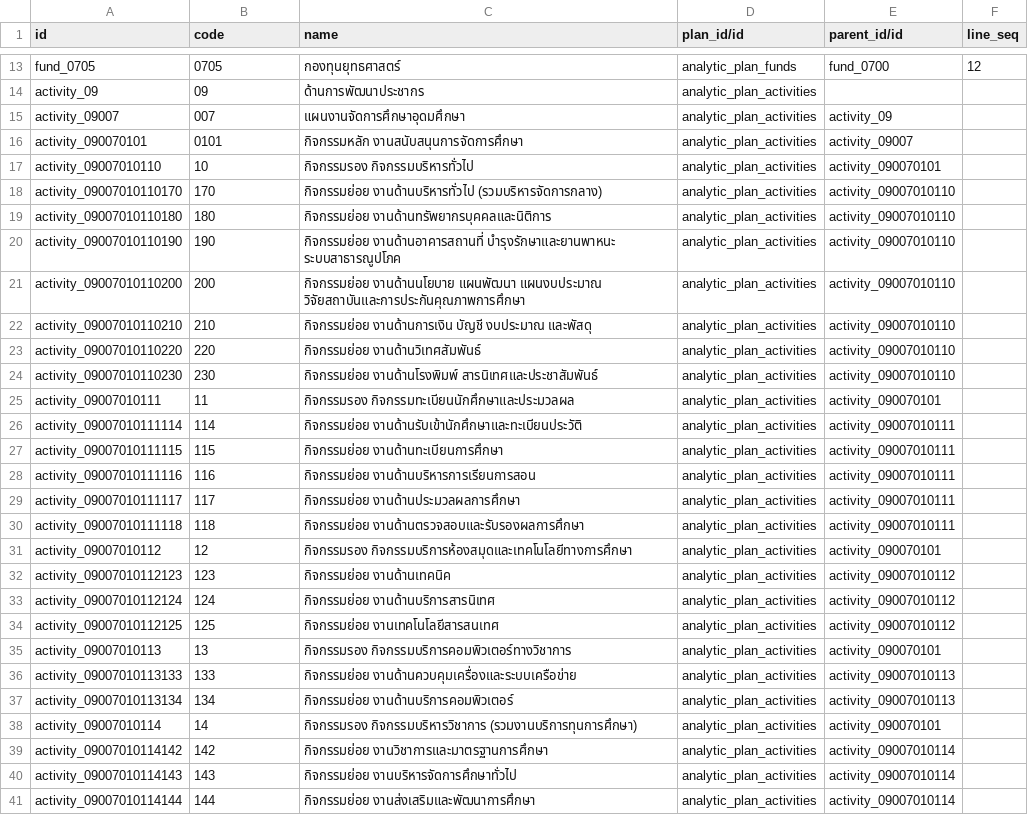
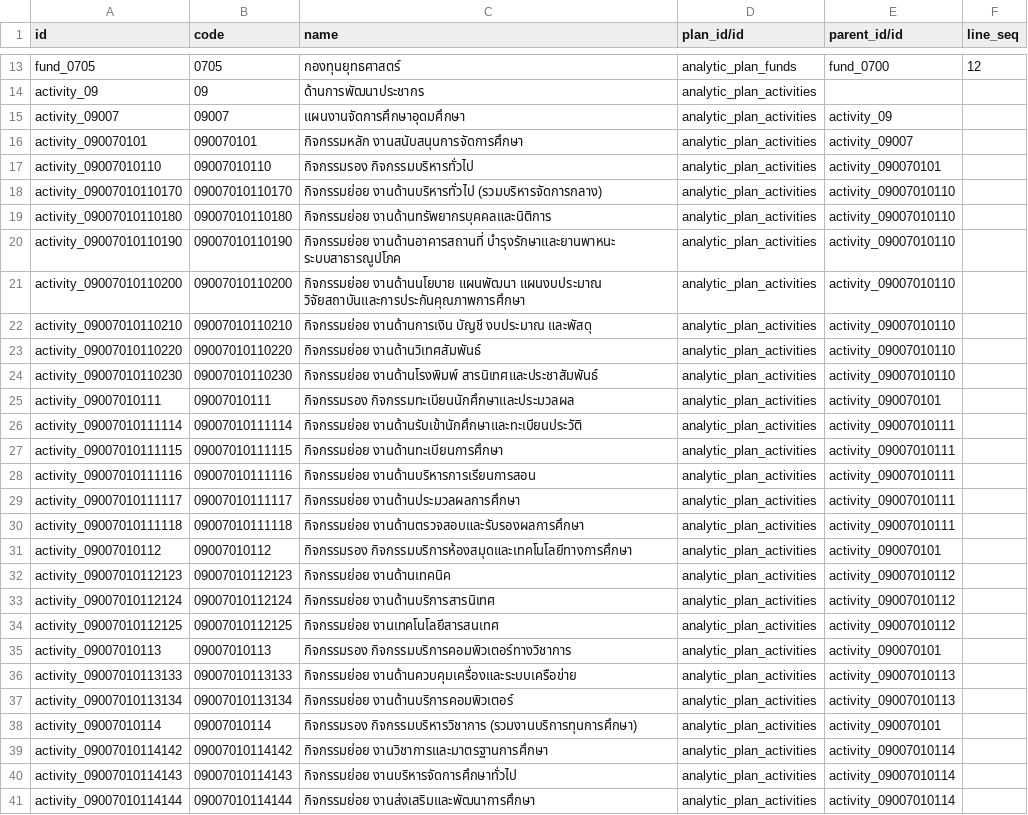
Before and after one commit to Aginix/kmitl, a CSV file: account_analytic_kmitl/data/account.analytic.account.csv, drawn as a sheet; only a part is shown, gaps mark what is left out; the diff covers the shown part only; the diff names each change by its address in the sheet, - before the commit and + after, or states it on an @@ line.

Commit message:
[IMP] full analytic code

```diff
--- a/account_analytic_kmitl/data/account.analytic.account.csv
+++ b/account_analytic_kmitl/data/account.analytic.account.csv
-B15 (code): 007
+B15 (code): 09007
-B16 (code): 0101
+B16 (code): 090070101
-B17 (code): 10
+B17 (code): 09007010110
-B18 (code): 170
+B18 (code): 09007010110170
-B19 (code): 180
+B19 (code): 09007010110180
-B20 (code): 190
+B20 (code): 09007010110190
-B21 (code): 200
+B21 (code): 09007010110200
-B22 (code): 210
+B22 (code): 09007010110210
-B23 (code): 220
+B23 (code): 09007010110220
-B24 (code): 230
+B24 (code): 09007010110230
-B25 (code): 11
+B25 (code): 09007010111
-B26 (code): 114
+B26 (code): 09007010111114
-B27 (code): 115
+B27 (code): 09007010111115
-B28 (code): 116
+B28 (code): 09007010111116
-B29 (code): 117
+B29 (code): 09007010111117
-B30 (code): 118
+B30 (code): 09007010111118
-B31 (code): 12
+B31 (code): 09007010112
-B32 (code): 123
+B32 (code): 09007010112123
-B33 (code): 124
+B33 (code): 09007010112124
-B34 (code): 125
+B34 (code): 09007010112125
-B35 (code): 13
+B35 (code): 09007010113
-B36 (code): 133
+B36 (code): 09007010113133
-B37 (code): 134
+B37 (code): 09007010113134
-B38 (code): 14
+B38 (code): 09007010114
-B39 (code): 142
+B39 (code): 09007010114142
-B40 (code): 143
+B40 (code): 09007010114143
-B41 (code): 144
+B41 (code): 09007010114144
```
Also changed, not shown: 130 edited cells elsewhere in this file.
